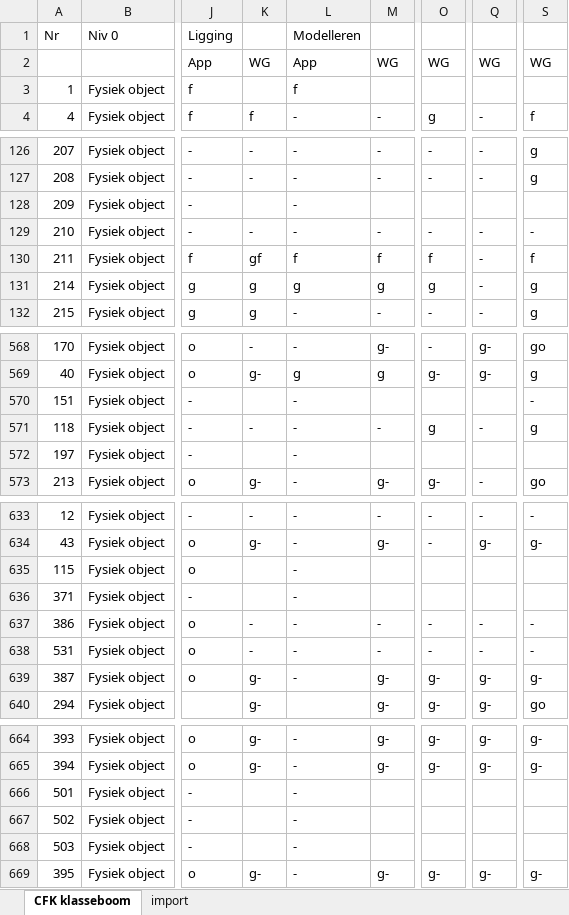
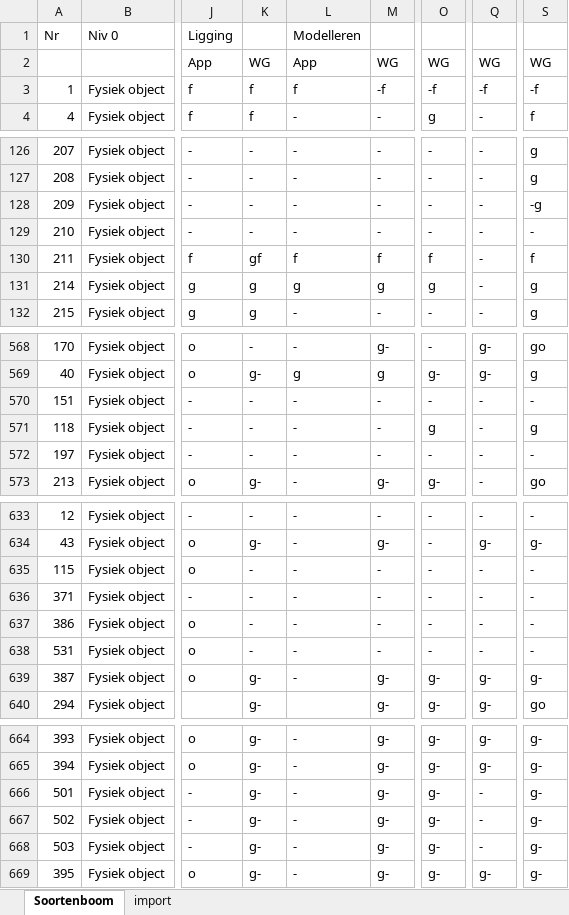
Before and after one commit to StichtingRIONED/GWSW_Apps, an Excel workbook: conformiteitsklassen/Vergelijking app-wg.xlsm, sheet Soortenboom, drawn as a sheet; only a part is shown, gaps mark what is left out; values as stored, in another font and other column widths than the file's, no cell formats; the diff covers the shown part only; the diff names each change by its address in the sheet, - before the commit and + after, or states it on an @@ line.

```diff
--- a/conformiteitsklassen/Vergelijking app-wg.xlsm (sheet Soortenboom)
+++ b/conformiteitsklassen/Vergelijking app-wg.xlsm (sheet Soortenboom)
-sheet tab: CFK klasseboom
+sheet tab: Soortenboom
-K3: (empty)
+K3: f
-M3: (empty)
+M3: -f
-O3: (empty)
+O3: -f
-Q3: (empty)
+Q3: -f
-S3: (empty)
+S3: -f
-K128: (empty)
+K128: -
-M128: (empty)
+M128: -
-O128: (empty)
+O128: -
-Q128: (empty)
+Q128: -
-S128: (empty)
+S128: -g
-K570: (empty)
+K570: -
-M570: (empty)
+M570: -
-O570: (empty)
+O570: -
-Q570: (empty)
+Q570: -
-K572: (empty)
+K572: -
-M572: (empty)
+M572: -
-O572: (empty)
+O572: -
-Q572: (empty)
+Q572: -
-S572: (empty)
+S572: -
-K635:K636: (empty)
+K635:K636: -
-M635:M636: (empty)
+M635:M636: -
-O635:O636: (empty)
+O635:O636: -
-Q635:Q636: (empty)
+Q635:Q636: -
-S635:S636: (empty)
+S635:S636: -
-K666:K668: (empty)
+K666:K668: g-
-M666:M668: (empty)
+M666:M668: g-
-O666:O668: (empty)
+O666:O668: g-
-Q666:Q668: (empty)
+Q666:Q668: -
-S666:S668: (empty)
+S666:S668: g-
```
Also changed, not shown: 30 edited cells elsewhere in this sheet, cell formats, conformiteitsklassen/Vergelijking app-wg.xlsx.
